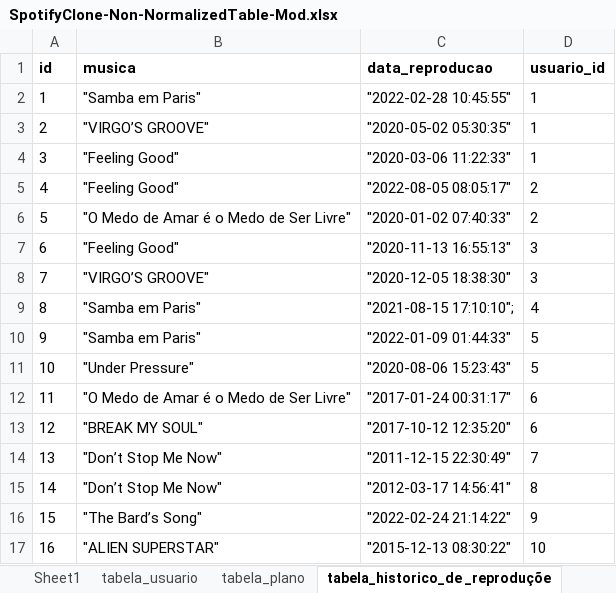
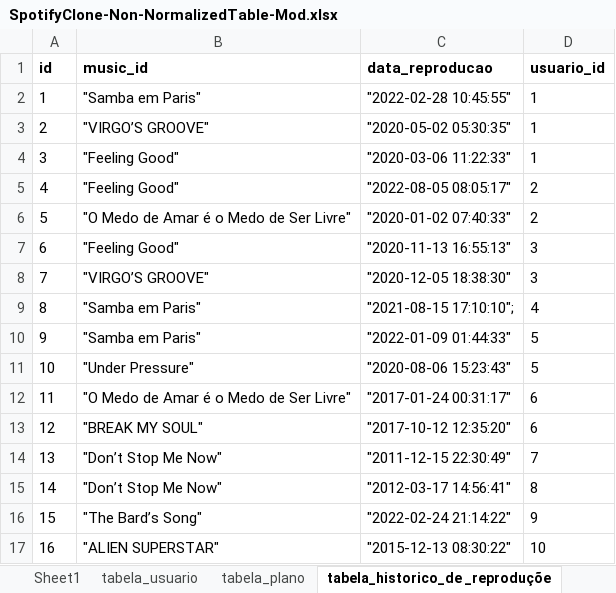
Before and after one commit to trnasci/mysql-one-for-all, an Excel workbook: SpotifyClone-Non-NormalizedTable-Mod.xlsx, sheet tabela_historico_de _reproduçõe, drawn as a sheet; values as stored, in another font and other column widths than the file's, no borders; the diff names each change by its address in the sheet, - before the commit and + after, or states it on an @@ line.

Commit message:
iniciando criação das tabelas

```diff
--- a/SpotifyClone-Non-NormalizedTable-Mod.xlsx (sheet tabela_historico_de _reproduçõe)
+++ b/SpotifyClone-Non-NormalizedTable-Mod.xlsx (sheet tabela_historico_de _reproduçõe)
-B1: musica
+B1: music_id
```
Also changed, not shown: other sheet tabs, 3 other files.
